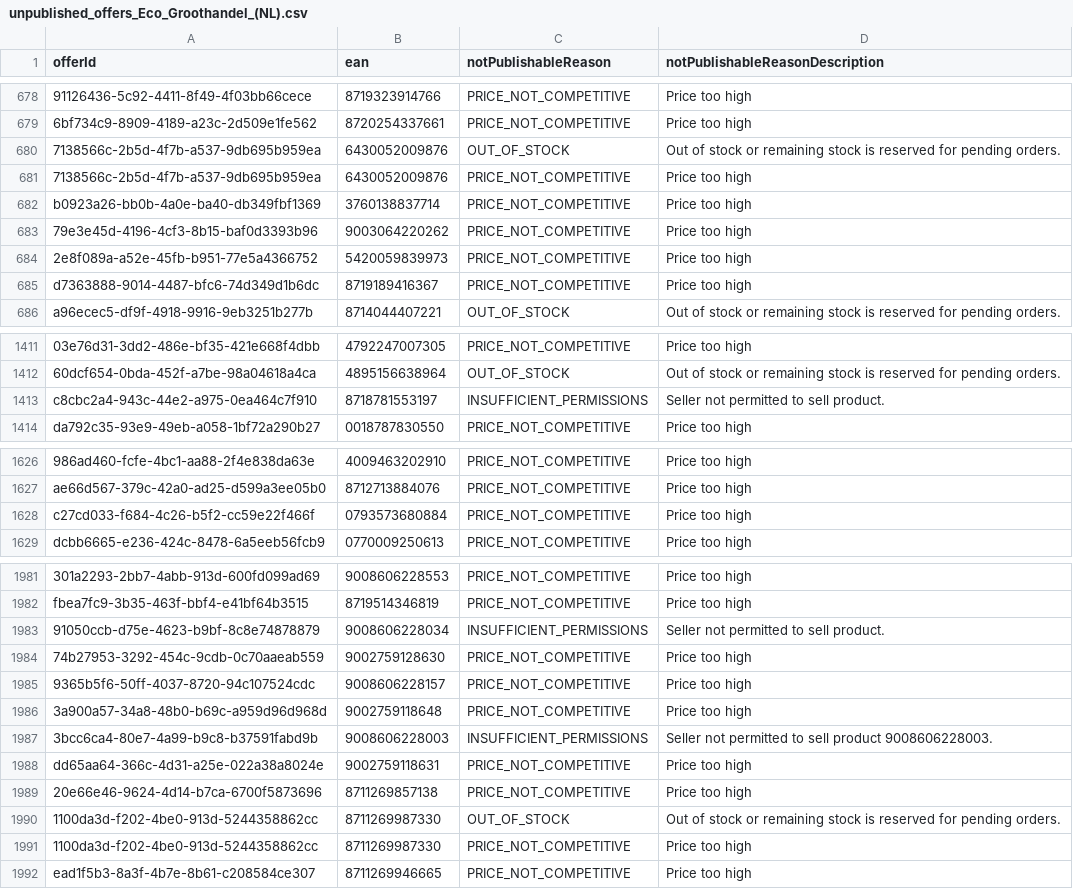
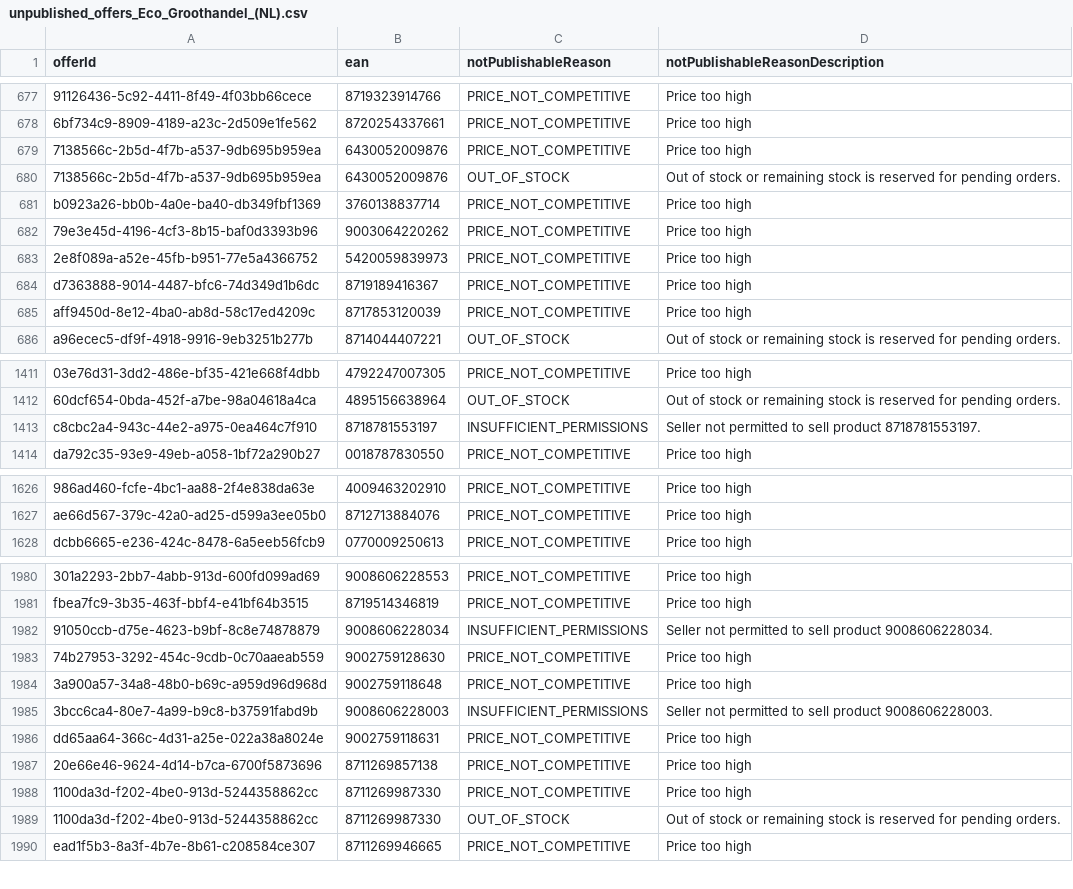
Before and after one commit to semjanssen98/unpublished_offers, a CSV file: unpublished_offers_Eco_Groothandel_(NL).csv, drawn as a sheet; only a part is shown, gaps mark what is left out; removed rows and columns are numbered as before the commit, all else as after; the diff covers the shown part only; the diff names each change by its address in the sheet, - before the commit and + after, or states it on an @@ line.

```diff
--- a/unpublished_offers_Eco_Groothandel_(NL).csv
+++ b/unpublished_offers_Eco_Groothandel_(NL).csv
+row 685: aff9450d-8e12-4ba0-ab8d-58c17ed4209c | 8717853120039 | PRICE_NOT_COMPETITIVE | Price too high
-D1413 (notPublishableReasonDescription): Seller not permitted to sell product.
+D1413 (notPublishableReasonDescription): Seller not permitted to sell product 8718781553197.
-row 1628: c27cd033-f684-4c26-b5f2-cc59e22f466f | 0793573680884 | PRICE_NOT_COMPETITIVE | Price too high
-D1982 (notPublishableReasonDescription): Seller not permitted to sell product.
+D1982 (notPublishableReasonDescription): Seller not permitted to sell product 9008606228034.
-row 1985: 9365b5f6-50ff-4037-8720-94c107524cdc | 9008606228157 | PRICE_NOT_COMPETITIVE | Price too high
@@ row 1990 moved to row 1989: 1100da3d-f202-4be0-913d-5244358862cc @@
```
Also changed, not shown: 1 removed row, 37 moved rows and 13 edited cells elsewhere in this file.
